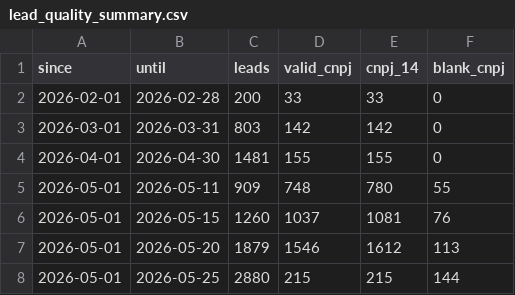
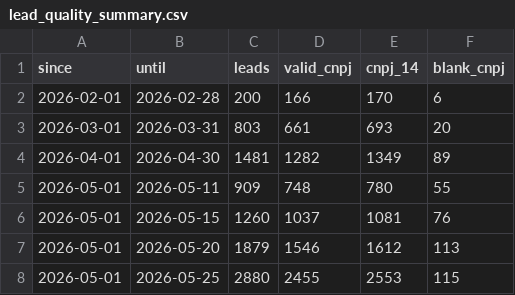
Before and after one commit to industriafox-cmd/eletrocircular, a CSV file: meta_api/data/lead_quality_summary.csv, drawn as a sheet.

Commit message:
Atualiza qualidade de CNPJ dos leads

```diff
--- a/meta_api/data/lead_quality_summary.csv
+++ b/meta_api/data/lead_quality_summary.csv
@@ -1,5 +1,5 @@
 since,until,leads,valid_cnpj,cnpj_14,blank_cnpj
-2026-02-01,2026-02-28,200,33,33,0
-2026-03-01,2026-03-31,803,142,142,0
-2026-04-01,2026-04-30,1481,155,155,0
+2026-02-01,2026-02-28,200,166,170,6
+2026-03-01,2026-03-31,803,661,693,20
+2026-04-01,2026-04-30,1481,1282,1349,89
 2026-05-01,2026-05-11,909,748,780,55
@@ -7,2 +7,2 @@ since,until,leads,valid_cnpj,cnpj_14,blank_cnpj
 2026-05-01,2026-05-20,1879,1546,1612,113
-2026-05-01,2026-05-25,2880,215,215,144
+2026-05-01,2026-05-25,2880,2455,2553,115
```
